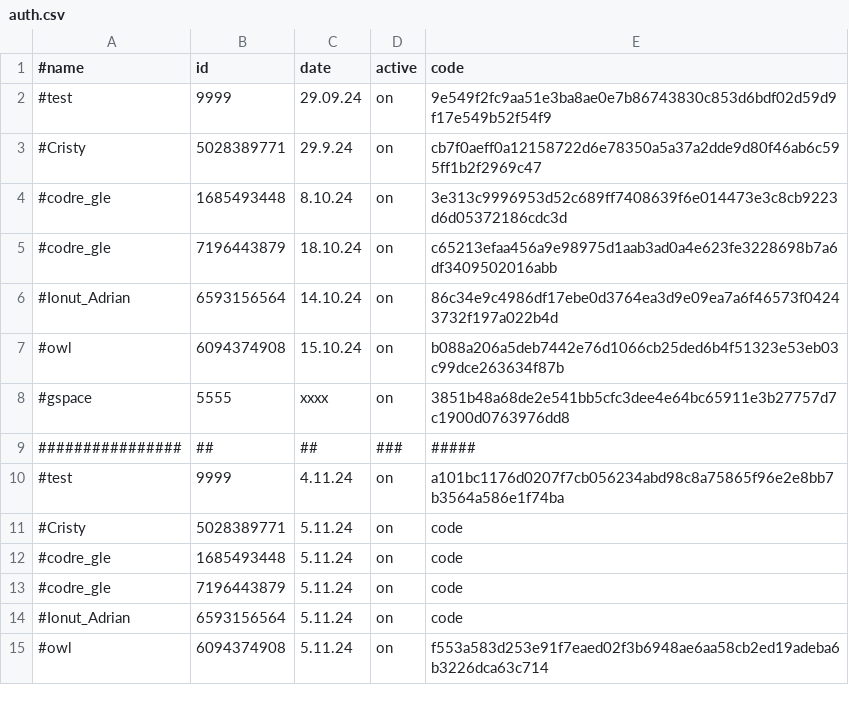
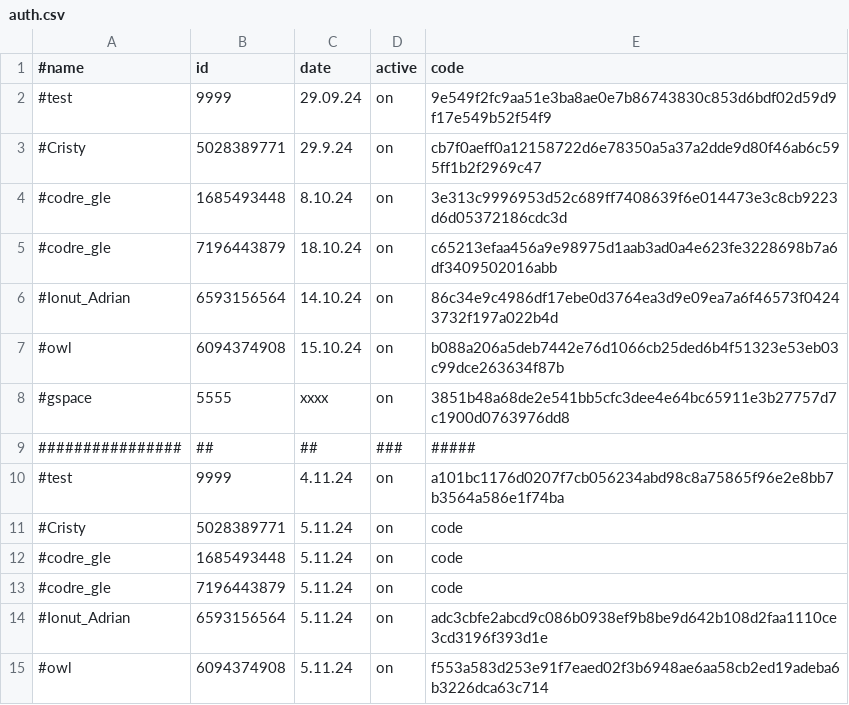
Before and after one commit to b3tin4/pro, a CSV file: cpu_launcher/auth.csv, drawn as a sheet.

Commit message:
Update auth.csv

```diff
--- a/cpu_launcher/auth.csv
+++ b/cpu_launcher/auth.csv
@@ -13,3 +13,3 @@
 #codre_gle,7196443879,5.11.24,on,code
-#Ionut_Adrian,6593156564,5.11.24,on,code
+#Ionut_Adrian,6593156564,5.11.24,on,adc3cbfe2abcd9c086b0938ef9b8be9d642b108d2faa1110ce3cd3196f393d1e
 #owl,6094374908,5.11.24,on,f553a583d253e91f7eaed02f3b6948ae6aa58cb2ed19adeba6b3226dca63c714
```
